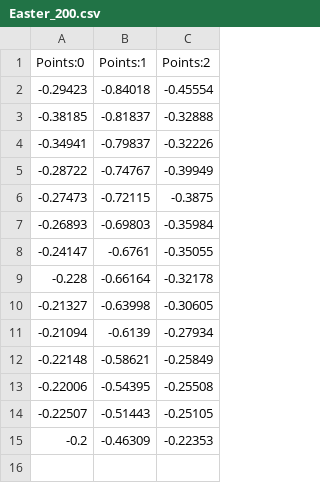
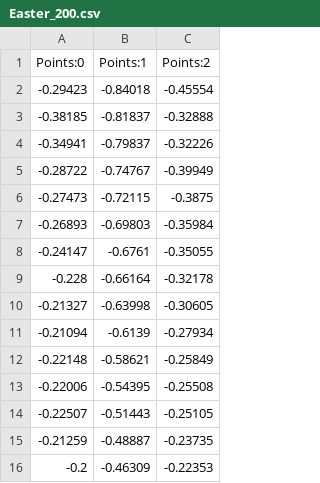
Before and after one commit to rhino1999/Plume_conduit, a CSV file: conduit_major/SEMUCB/Easter_200.csv, drawn as a sheet; the diff names each change by its address in the sheet, - before the commit and + after, or states it on an @@ line.

Commit message:
update conduits

```diff
--- a/conduit_major/SEMUCB/Easter_200.csv
+++ b/conduit_major/SEMUCB/Easter_200.csv
+row 15: -0.21259 | -0.48887 | -0.23735
```
Also changed, not shown: conduit_major/Glad-m25/Pitcairn_200_g.csv, conduit_major/SEMUCB/Juan_Fer_200.csv, 1 other file.
